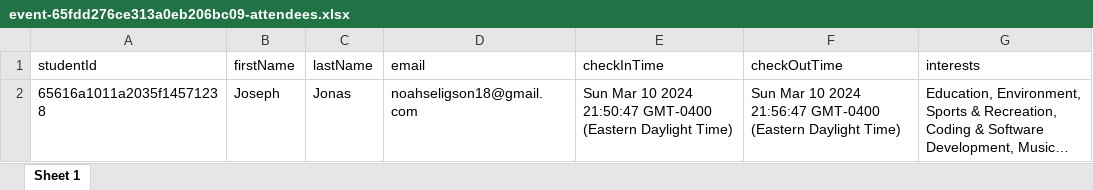
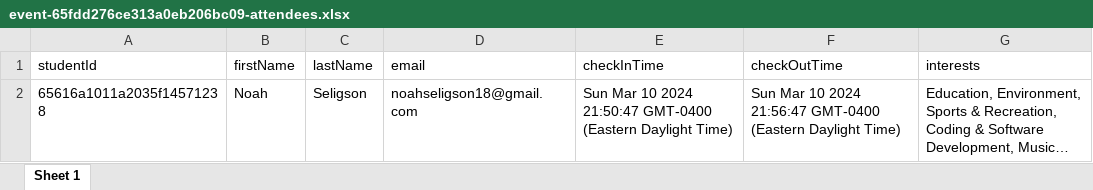
Before and after one commit to AnishaRan/KnightAssist-WebApp-UCF-Senior-Design, an Excel workbook: backend/routes/exportAttendeeData/csvAttendeesRequested/event-65fdd276ce313a0eb206bc09-attendees.xlsx, sheet Sheet 1, drawn as a sheet; long unchanged cells end in …; values as stored, in another font and other column widths than the file's, no borders; the diff names each change by its address in the sheet, - before the commit and + after, or states it on an @@ line.

```diff
--- a/backend/routes/exportAttendeeData/csvAttendeesRequested/event-65fdd276ce313a0eb206bc09-attendees.xlsx (sheet Sheet 1)
+++ b/backend/routes/exportAttendeeData/csvAttendeesRequested/event-65fdd276ce313a0eb206bc09-attendees.xlsx (sheet Sheet 1)
-B2 (firstName): Joseph
+B2 (firstName): Noah
-C2 (lastName): Jonas
+C2 (lastName): Seligson
```
Also changed, not shown: backend/routes/exportAttendeeData/csvAttendeesRequested/event-65fdd2c0ce313a0eb206bc6c-attendees.xlsx, backend/routes/exportAttendeeData/csvAttendeesRequested/event-65fde30d801bba63a5c52fae-attendees.xlsx, 17 other files.
